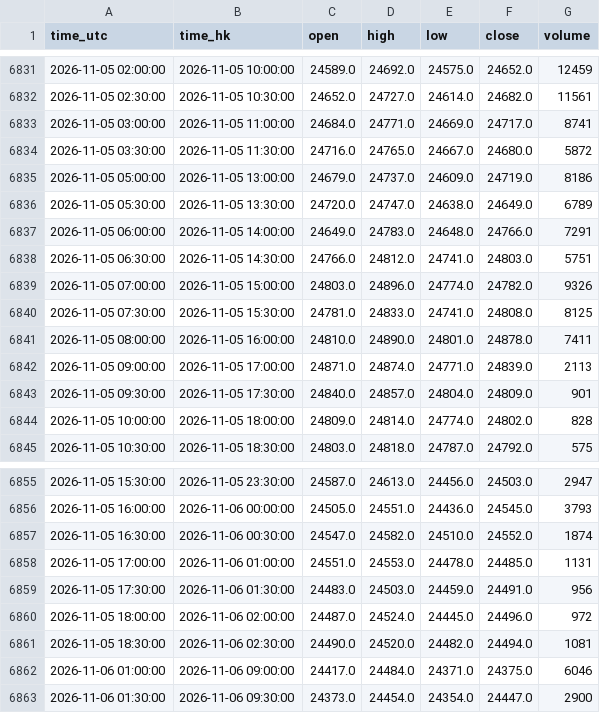
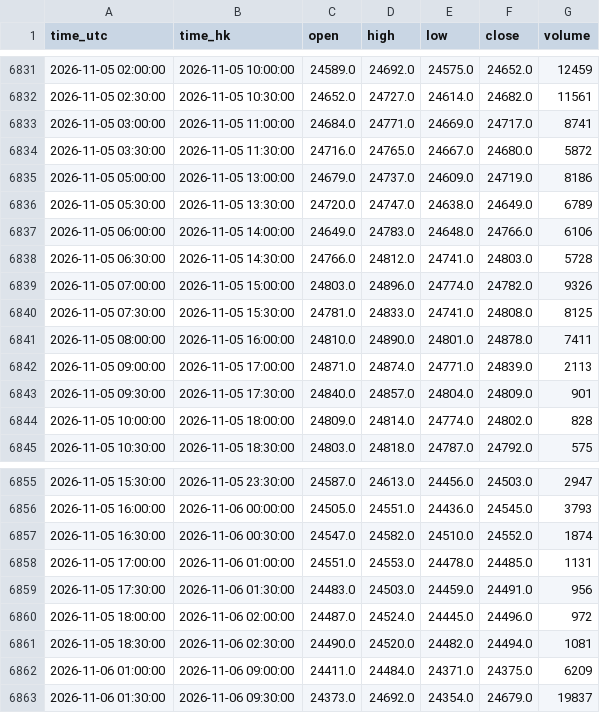
Before and after one commit to ronaldo8282/rs-us-daily, a CSV file: docs/tpo/data/HSIF_HKEX_HSI1_30m.csv, drawn as a sheet; only a part is shown, gaps mark what is left out.

Commit message:
HSIF live 30m: revise 2026-11-06 morning bars (hist + profiles OHLC)

```diff
--- a/docs/tpo/data/HSIF_HKEX_HSI1_30m.csv
+++ b/docs/tpo/data/HSIF_HKEX_HSI1_30m.csv
@@ -6836,4 +6836,4 @@ time_utc,time_hk,open,high,low,close,volume
 2026-11-05 05:30:00,2026-11-05 13:30:00,24720.0,24747.0,24638.0,24649.0,6789
-2026-11-05 06:00:00,2026-11-05 14:00:00,24649.0,24783.0,24648.0,24766.0,7291
-2026-11-05 06:30:00,2026-11-05 14:30:00,24766.0,24812.0,24741.0,24803.0,5751
+2026-11-05 06:00:00,2026-11-05 14:00:00,24649.0,24783.0,24648.0,24766.0,6106
+2026-11-05 06:30:00,2026-11-05 14:30:00,24766.0,24812.0,24741.0,24803.0,5728
 2026-11-05 07:00:00,2026-11-05 15:00:00,24803.0,24896.0,24774.0,24782.0,9326
@@ -6861,3 +6861,3 @@ time_utc,time_hk,open,high,low,close,volume
 2026-11-05 18:30:00,2026-11-06 02:30:00,24490.0,24520.0,24482.0,24494.0,1081
-2026-11-06 01:00:00,2026-11-06 09:00:00,24417.0,24484.0,24371.0,24375.0,6046
-2026-11-06 01:30:00,2026-11-06 09:30:00,24373.0,24454.0,24354.0,24447.0,2900
+2026-11-06 01:00:00,2026-11-06 09:00:00,24411.0,24484.0,24371.0,24375.0,6209
+2026-11-06 01:30:00,2026-11-06 09:30:00,24373.0,24692.0,24354.0,24679.0,19837
```
Also changed, not shown: 1 other file.
